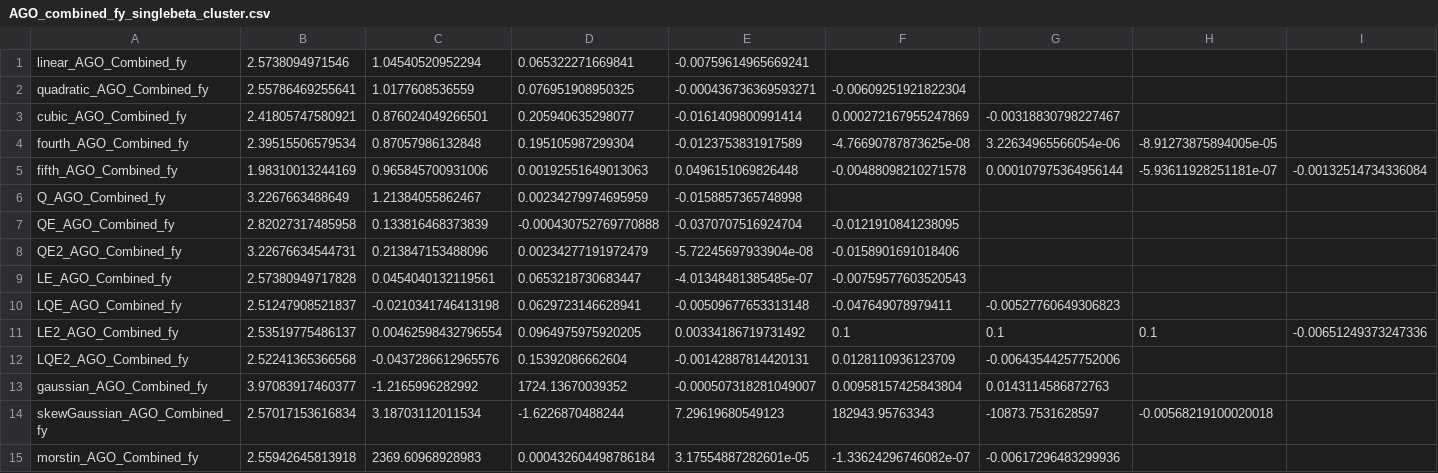
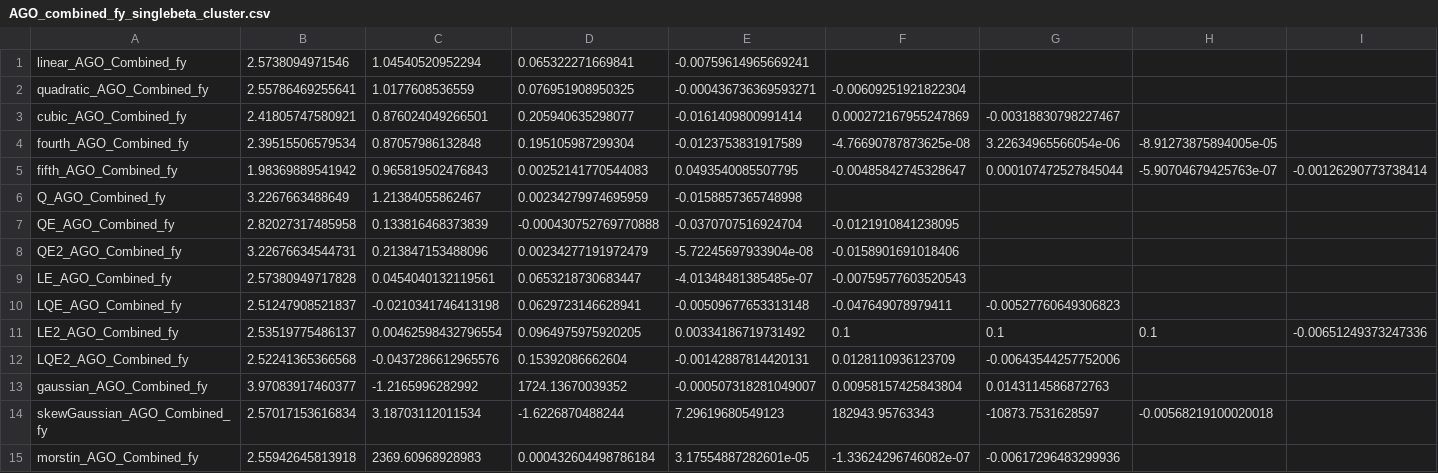
Before and after one commit to JDecunha/RBE-Fitting, a CSV file: AGO_combined_fy_singlebeta_cluster.csv, drawn as a sheet.

```diff
--- a/AGO_combined_fy_singlebeta_cluster.csv
+++ b/AGO_combined_fy_singlebeta_cluster.csv
@@ -4,3 +4,3 @@ cubic_AGO_Combined_fy,2.41805747580921,0.876024049266501,0.205940635298077,-0.01
 fourth_AGO_Combined_fy,2.39515506579534,0.87057986132848,0.195105987299304,-0.0123753831917589,-4.76690787873625e-08,3.22634965566054e-06,-8.91273875894005e-05,
-fifth_AGO_Combined_fy,1.98310013244169,0.965845700931006,0.00192551649013063,0.0496151069826448,-0.00488098210271578,0.000107975364956144,-5.93611928251181e-07,-0.00132514734336084
+fifth_AGO_Combined_fy,1.98369889541942,0.965819502476843,0.00252141770544083,0.0493540085507795,-0.00485842745328647,0.000107472527845044,-5.90704679425763e-07,-0.00126290773738414
 Q_AGO_Combined_fy,3.2267663488649,1.21384055862467,0.00234279974695959,-0.0158857365748998,,,,
```
Also changed, not shown: 4 other files.
